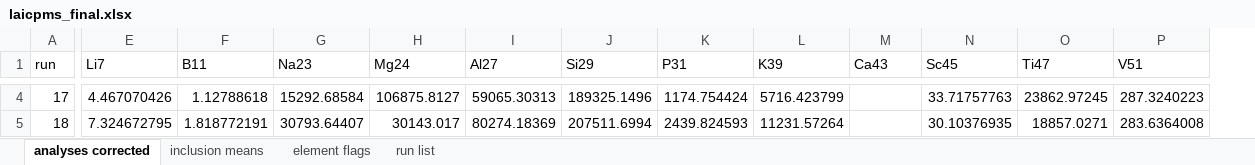
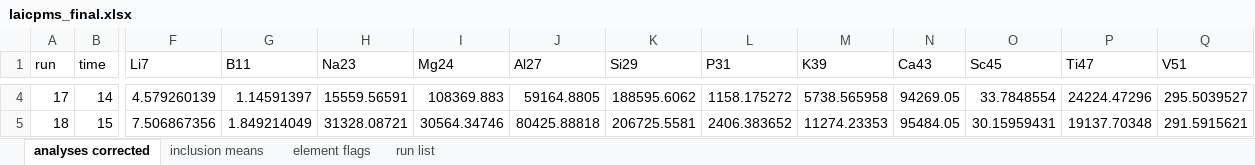
Before and after one commit to vlljalejandro/igneous_project02, an Excel workbook: outputs/laicpms_final.xlsx, sheet analyses corrected, drawn as a sheet; only a part is shown, gaps mark what is left out; values as stored, in another font and other column widths than the file's, no borders; addresses are those after the commit; the diff covers the shown part only; the diff names each change by its address in the sheet, - before the commit and + after, or states it on an @@ line.

```diff
--- a/outputs/laicpms_final.xlsx (sheet analyses corrected)
+++ b/outputs/laicpms_final.xlsx (sheet analyses corrected)
+column B (time), rows 4-5: 14 | 15
-F4 (Li7): 4.467070426
+F4 (Li7): 4.579260139
-G4 (B11): 1.12788618
+G4 (B11): 1.14591397
-H4 (Na23): 15292.68584
+H4 (Na23): 15559.56591
-I4 (Mg24): 106875.8127
+I4 (Mg24): 108369.883
-J4 (Al27): 59065.30313
+J4 (Al27): 59164.8805
-K4 (Si29): 189325.1496
+K4 (Si29): 188595.6062
-L4 (P31): 1174.754424
+L4 (P31): 1158.175272
-M4 (K39): 5716.423799
+M4 (K39): 5738.565958
-N4 (Ca43): (empty)
+N4 (Ca43): 94269.05
-O4 (Sc45): 33.71757763
+O4 (Sc45): 33.7848554
-P4 (Ti47): 23862.97245
+P4 (Ti47): 24224.47296
-Q4 (V51): 287.3240223
+Q4 (V51): 295.5039527
-F5 (Li7): 7.324672795
+F5 (Li7): 7.506867356
-G5 (B11): 1.818772191
+G5 (B11): 1.849214049
-H5 (Na23): 30793.64407
+H5 (Na23): 31328.08721
-I5 (Mg24): 30143.017
+I5 (Mg24): 30564.34746
-J5 (Al27): 80274.18369
+J5 (Al27): 80425.88818
-K5 (Si29): 207511.6994
+K5 (Si29): 206725.5581
-L5 (P31): 2439.824593
+L5 (P31): 2406.383652
-M5 (K39): 11231.57264
+M5 (K39): 11274.23353
-N5 (Ca43): (empty)
+N5 (Ca43): 95484.05
-O5 (Sc45): 30.10376935
+O5 (Sc45): 30.15959431
-P5 (Ti47): 18857.0271
+P5 (Ti47): 19137.70348
-Q5 (V51): 283.6364008
+Q5 (V51): 291.5915621
```
Also changed, not shown: 1950 edited cells elsewhere in this sheet, sheet inclusion means, sheet element flags, sheet run list, outputs/glass_final.xlsx, outputs/glass_step4_standards.xlsx, 55 other files.
